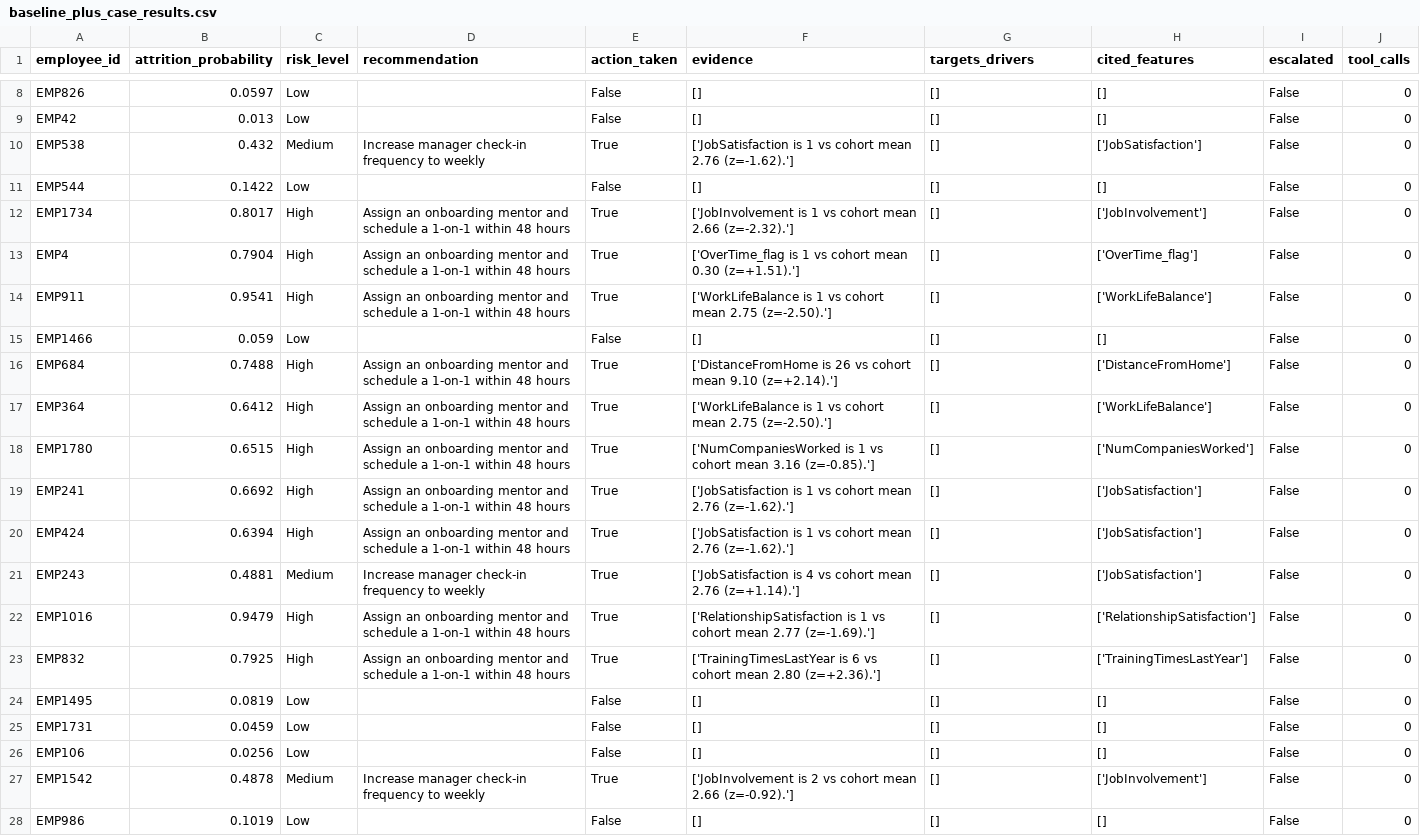
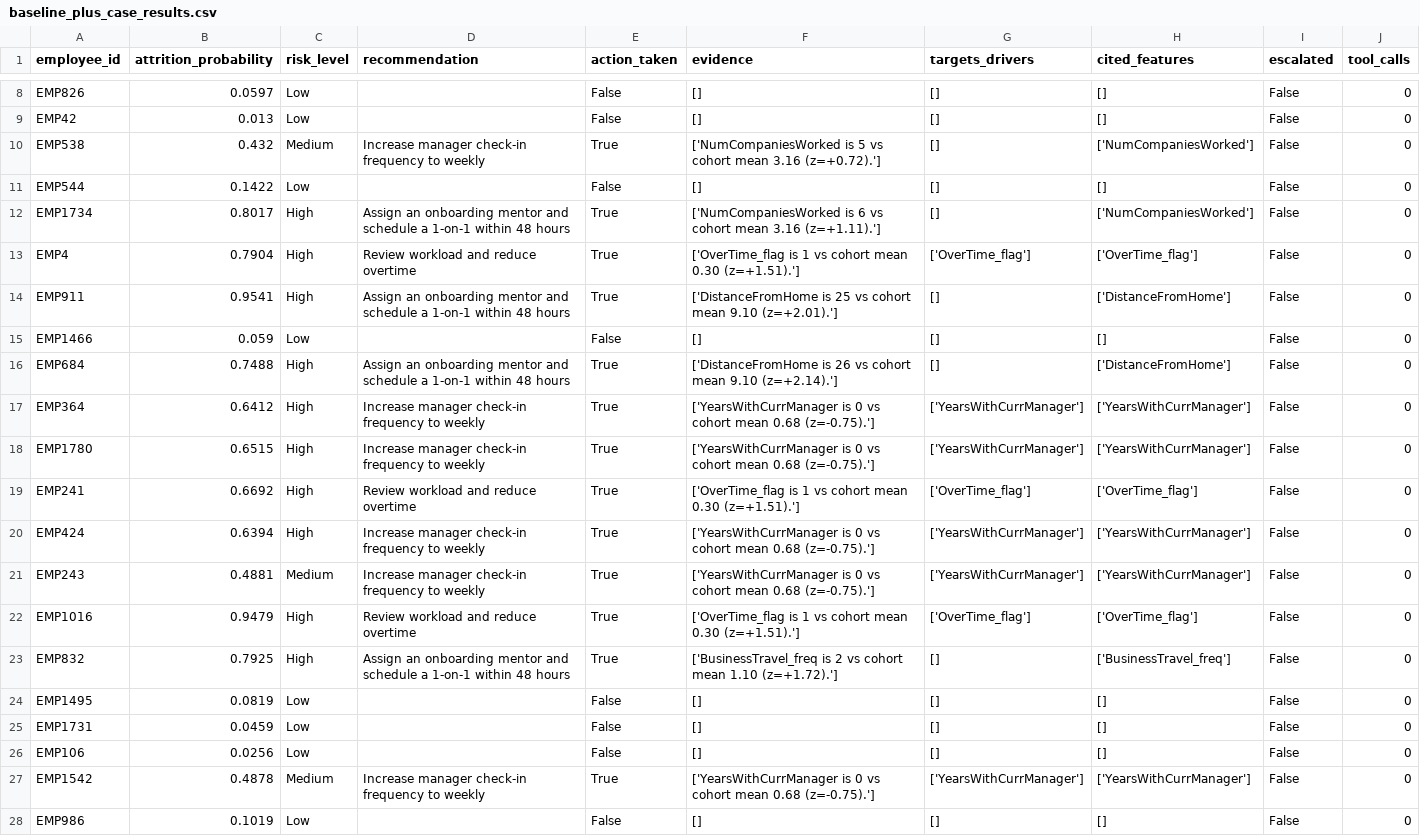
Before and after one commit to Dipendr98/frontier-hr-agent, a CSV file: evidence/baseline_plus_case_results.csv, drawn as a sheet; only a part is shown, gaps mark what is left out; the diff covers the shown part only.

Commit message:
Strengthen BASELINE+ after audit; margin +29.8pp -> +24.6pp

```diff
--- a/evidence/baseline_plus_case_results.csv
+++ b/evidence/baseline_plus_case_results.csv
@@ -9,16 +9,16 @@ EMP826,0.0597,Low,,False,[],[],[],False,0
 EMP42,0.013,Low,,False,[],[],[],False,0
-EMP538,0.432,Medium,Increase manager check-in frequency to weekly,True,['JobSatisfaction is 1 vs cohort mean 2.76 (z=-1.62).'],[],['JobSatisfaction'],False,0
+EMP538,0.432,Medium,Increase manager check-in frequency to weekly,True,['NumCompaniesWorked is 5 vs cohort mean 3.16 (z=+0.72).'],[],['NumCompaniesWorked'],False,0
 EMP544,0.1422,Low,,False,[],[],[],False,0
-EMP1734,0.8017,High,Assign an onboarding mentor and schedule a 1-on-1 within 48 hours,True,['JobInvolvement is 1 vs cohort mean 2.66 (z=-2.32).'],[],['JobInvolvement'],False,0
-EMP4,0.7904,High,Assign an onboarding mentor and schedule a 1-on-1 within 48 hours,True,['OverTime_flag is 1 vs cohort mean 0.30 (z=+1.51).'],[],['OverTime_flag'],False,0
-EMP911,0.9541,High,Assign an onboarding mentor and schedule a 1-on-1 within 48 hours,True,['WorkLifeBalance is 1 vs cohort mean 2.75 (z=-2.50).'],[],['WorkLifeBalance'],False,0
+EMP1734,0.8017,High,Assign an onboarding mentor and schedule a 1-on-1 within 48 hours,True,['NumCompaniesWorked is 6 vs cohort mean 3.16 (z=+1.11).'],[],['NumCompaniesWorked'],False,0
+EMP4,0.7904,High,Review workload and reduce overtime,True,['OverTime_flag is 1 vs cohort mean 0.30 (z=+1.51).'],['OverTime_flag'],['OverTime_flag'],False,0
+EMP911,0.9541,High,Assign an onboarding mentor and schedule a 1-on-1 within 48 hours,True,['DistanceFromHome is 25 vs cohort mean 9.10 (z=+2.01).'],[],['DistanceFromHome'],False,0
 EMP1466,0.059,Low,,False,[],[],[],False,0
 EMP684,0.7488,High,Assign an onboarding mentor and schedule a 1-on-1 within 48 hours,True,['DistanceFromHome is 26 vs cohort mean 9.10 (z=+2.14).'],[],['DistanceFromHome'],False,0
-EMP364,0.6412,High,Assign an onboarding mentor and schedule a 1-on-1 within 48 hours,True,['WorkLifeBalance is 1 vs cohort mean 2.75 (z=-2.50).'],[],['WorkLifeBalance'],False,0
-EMP1780,0.6515,High,Assign an onboarding mentor and schedule a 1-on-1 within 48 hours,True,['NumCompaniesWorked is 1 vs cohort mean 3.16 (z=-0.85).'],[],['NumCompaniesWorked'],False,0
-EMP241,0.6692,High,Assign an onboarding mentor and schedule a 1-on-1 within 48 hours,True,['JobSatisfaction is 1 vs cohort mean 2.76 (z=-1.62).'],[],['JobSatisfaction'],False,0
-EMP424,0.6394,High,Assign an onboarding mentor and schedule a 1-on-1 within 48 hours,True,['JobSatisfaction is 1 vs cohort mean 2.76 (z=-1.62).'],[],['JobSatisfaction'],False,0
-EMP243,0.4881,Medium,Increase manager check-in frequency to weekly,True,['JobSatisfaction is 4 vs cohort mean 2.76 (z=+1.14).'],[],['JobSatisfaction'],False,0
-EMP1016,0.9479,High,Assign an onboarding mentor and schedule a 1-on-1 within 48 hours,True,['RelationshipSatisfaction is 1 vs cohort mean 2.77 (z=-1.69).'],[],['RelationshipSatisfaction'],False,0
-EMP832,0.7925,High,Assign an onboarding mentor and schedule a 1-on-1 within 48 hours,True,['TrainingTimesLastYear is 6 vs cohort mean 2.80 (z=+2.36).'],[],['TrainingTimesLastYear'],False,0
+EMP364,0.6412,High,Increase manager check-in frequency to weekly,True,['YearsWithCurrManager is 0 vs cohort mean 0.68 (z=-0.75).'],['YearsWithCurrManager'],['YearsWithCurrManager'],False,0
+EMP1780,0.6515,High,Increase manager check-in frequency to weekly,True,['YearsWithCurrManager is 0 vs cohort mean 0.68 (z=-0.75).'],['YearsWithCurrManager'],['YearsWithCurrManager'],False,0
+EMP241,0.6692,High,Review workload and reduce overtime,True,['OverTime_flag is 1 vs cohort mean 0.30 (z=+1.51).'],['OverTime_flag'],['OverTime_flag'],False,0
+EMP424,0.6394,High,Increase manager check-in frequency to weekly,True,['YearsWithCurrManager is 0 vs cohort mean 0.68 (z=-0.75).'],['YearsWithCurrManager'],['YearsWithCurrManager'],False,0
+EMP243,0.4881,Medium,Increase manager check-in frequency to weekly,True,['YearsWithCurrManager is 0 vs cohort mean 0.68 (z=-0.75).'],['YearsWithCurrManager'],['YearsWithCurrManager'],False,0
+EMP1016,0.9479,High,Review workload and reduce overtime,True,['OverTime_flag is 1 vs cohort mean 0.30 (z=+1.51).'],['OverTime_flag'],['OverTime_flag'],False,0
+EMP832,0.7925,High,Assign an onboarding mentor and schedule a 1-on-1 within 48 hours,True,['BusinessTravel_freq is 2 vs cohort mean 1.10 (z=+1.72).'],[],['BusinessTravel_freq'],False,0
 EMP1495,0.0819,Low,,False,[],[],[],False,0
@@ -26,3 +26,3 @@ EMP1731,0.0459,Low,,False,[],[],[],False,0
 EMP106,0.0256,Low,,False,[],[],[],False,0
-EMP1542,0.4878,Medium,Increase manager check-in frequency to weekly,True,['JobInvolvement is 2 vs cohort mean 2.66 (z=-0.92).'],[],['JobInvolvement'],False,0
+EMP1542,0.4878,Medium,Increase manager check-in frequency to weekly,True,['YearsWithCurrManager is 0 vs cohort mean 0.68 (z=-0.75).'],['YearsWithCurrManager'],['YearsWithCurrManager'],False,0
 EMP986,0.1019,Low,,False,[],[],[],False,0
```
Also changed, not shown: 63 edited cells elsewhere in this file, evidence/baseline_plus_case_scores.csv, 14 other files.
